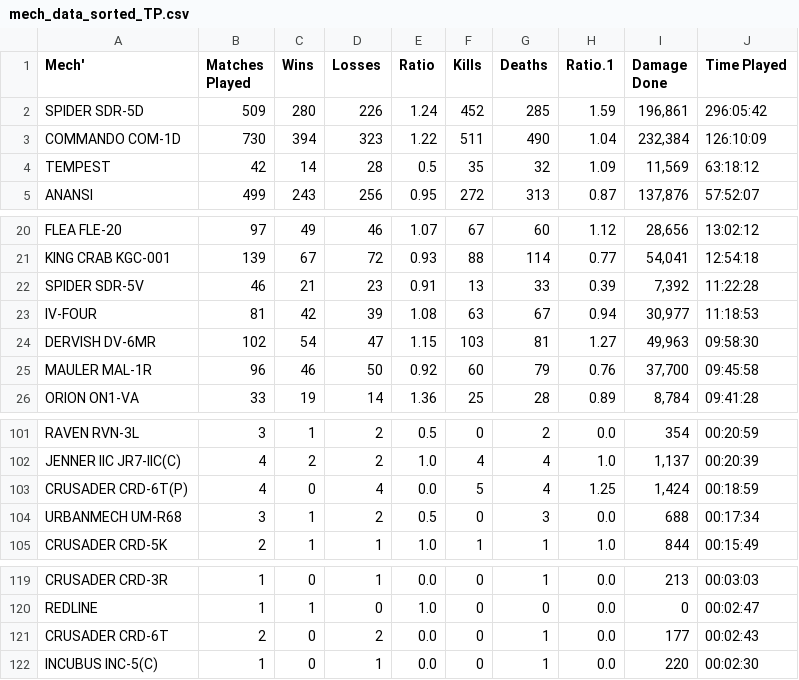
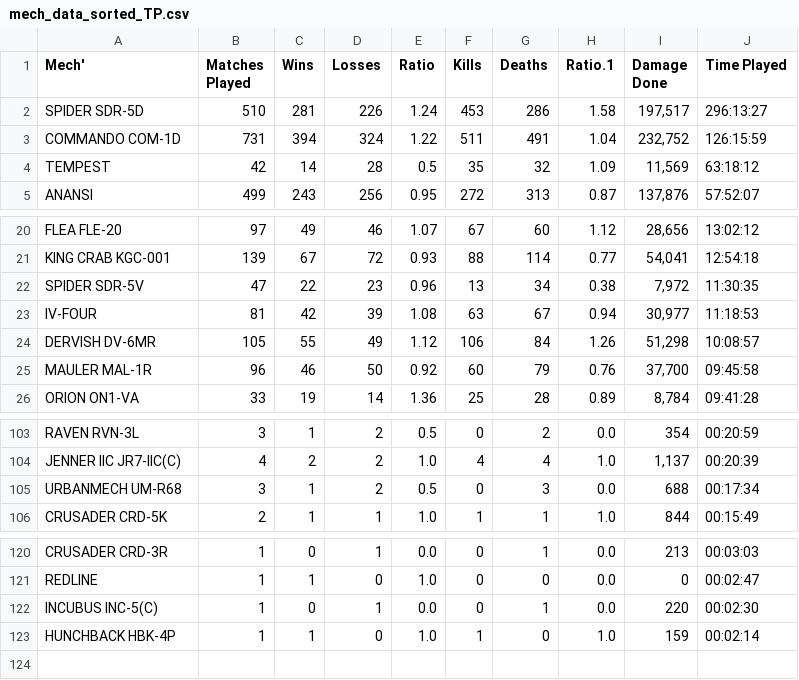
Before and after one commit to Zach-G/MWOMechScraper, a CSV file: mech_data_sorted_TP.csv, drawn as a sheet; only a part is shown, gaps mark what is left out; the diff covers the shown part only.

```diff
--- a/mech_data_sorted_TP.csv
+++ b/mech_data_sorted_TP.csv
@@ -1,4 +1,4 @@
 Mech',Matches Played,Wins,Losses,Ratio,Kills,Deaths,Ratio.1,Damage Done,Time Played
-SPIDER SDR-5D,509,280,226,1.24,452,285,1.59,"196,861",296:05:42
-COMMANDO COM-1D,730,394,323,1.22,511,490,1.04,"232,384",126:10:09
+SPIDER SDR-5D,510,281,226,1.24,453,286,1.58,"197,517",296:13:27
+COMMANDO COM-1D,731,394,324,1.22,511,491,1.04,"232,752",126:15:59
 TEMPEST,42,14,28,0.5,35,32,1.09,"11,569",63:18:12
@@ -21,5 +21,5 @@ FLEA FLE-20,97,49,46,1.07,67,60,1.12,"28,656",13:02:12
 KING CRAB KGC-001,139,67,72,0.93,88,114,0.77,"54,041",12:54:18
-SPIDER SDR-5V,46,21,23,0.91,13,33,0.39,"7,392",11:22:28
+SPIDER SDR-5V,47,22,23,0.96,13,34,0.38,"7,972",11:30:35
 IV-FOUR,81,42,39,1.08,63,67,0.94,"30,977",11:18:53
-DERVISH DV-6MR,102,54,47,1.15,103,81,1.27,"49,963",09:58:30
+DERVISH DV-6MR,105,55,49,1.12,106,84,1.26,"51,298",10:08:57
 MAULER MAL-1R,96,46,50,0.92,60,79,0.76,"37,700",09:45:58
@@ -102,3 +104,2 @@ RAVEN RVN-3L,3,1,2,0.5,0,2,0.0,354,00:20:59
 JENNER IIC JR7-IIC(C),4,2,2,1.0,4,4,1.0,"1,137",00:20:39
-CRUSADER CRD-6T(P),4,0,4,0.0,5,4,1.25,"1,424",00:18:59
 URBANMECH UM-R68,3,1,2,0.5,0,3,0.0,688,00:17:34
@@ -120,3 +121,3 @@ CRUSADER CRD-3R,1,0,1,0.0,0,1,0.0,213,00:03:03
 REDLINE,1,1,0,1.0,0,0,0.0,0,00:02:47
-CRUSADER CRD-6T,2,0,2,0.0,0,1,0.0,177,00:02:43
 INCUBUS INC-5(C),1,0,1,0.0,0,1,0.0,220,00:02:30
+HUNCHBACK HBK-4P,1,1,0,1.0,1,0,1.0,159,00:02:14
```
Also changed, not shown: 5 added rows, 3 removed rows and 34 edited cells elsewhere in this file, mech_data_sorted_MP.csv, mech_data_unsorted.csv, 4 other files.
